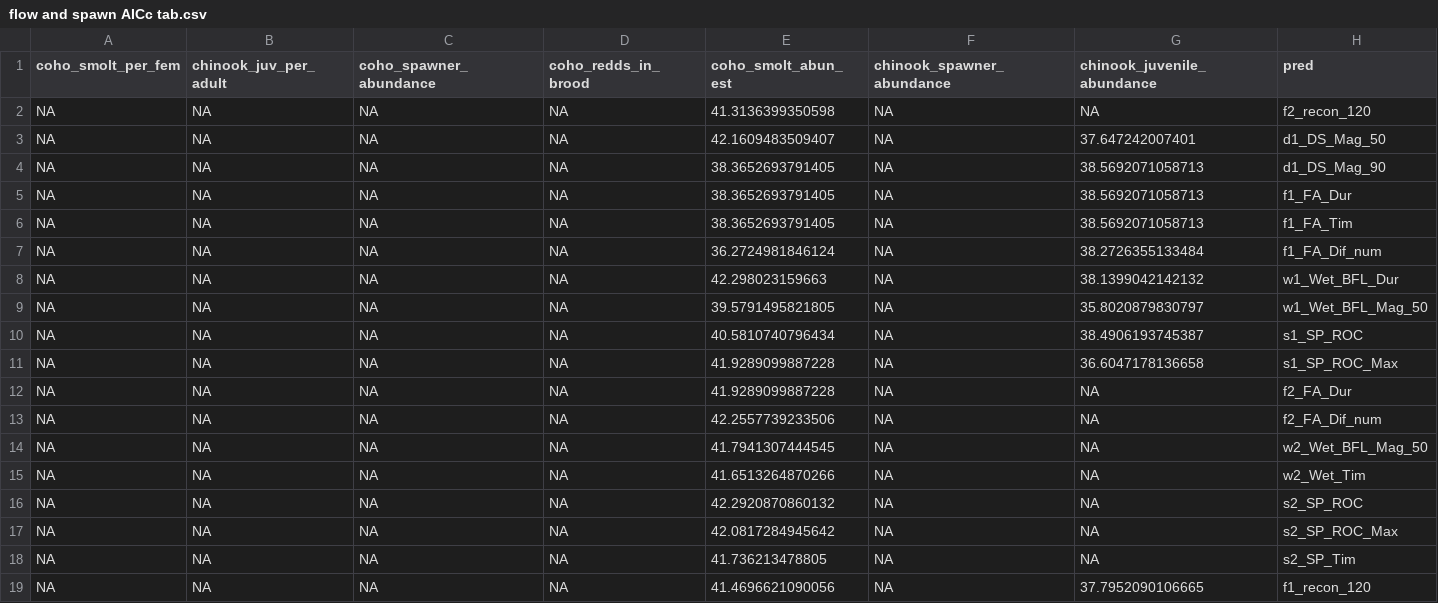
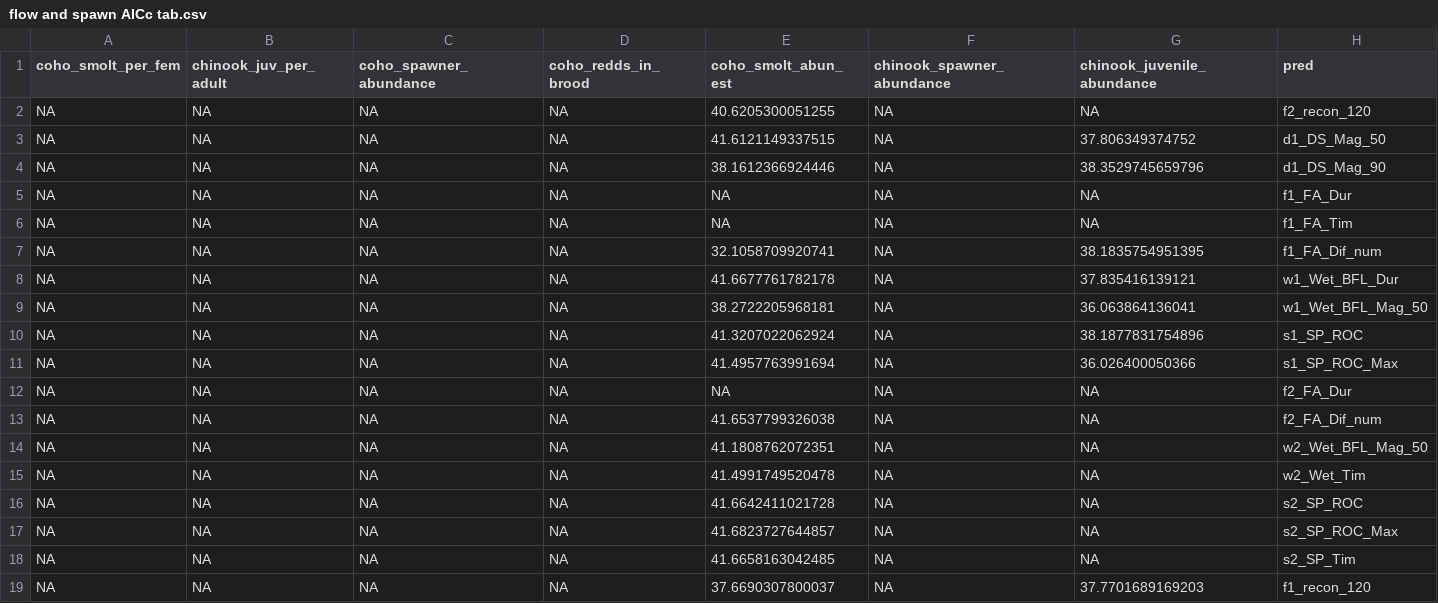
Before and after one commit to cmkouba/Fish_hydrometrics_MS, a CSV file: Data/flow and spawn AICc tab.csv, drawn as a sheet.

```diff
--- a/Data/flow and spawn AICc tab.csv
+++ b/Data/flow and spawn AICc tab.csv
@@ -1,19 +1,19 @@
 "coho_smolt_per_fem","chinook_juv_per_adult","coho_spawner_abundance","coho_redds_in_brood","coho_smolt_abun_est","chinook_spawner_abundance","chinook_juvenile_abundance","pred"
-NA,NA,NA,NA,41.3136399350598,NA,NA,"f2_recon_120"
-NA,NA,NA,NA,42.1609483509407,NA,37.647242007401,"d1_DS_Mag_50"
-NA,NA,NA,NA,38.3652693791405,NA,38.5692071058713,"d1_DS_Mag_90"
-NA,NA,NA,NA,38.3652693791405,NA,38.5692071058713,"f1_FA_Dur"
-NA,NA,NA,NA,38.3652693791405,NA,38.5692071058713,"f1_FA_Tim"
-NA,NA,NA,NA,36.2724981846124,NA,38.2726355133484,"f1_FA_Dif_num"
-NA,NA,NA,NA,42.298023159663,NA,38.1399042142132,"w1_Wet_BFL_Dur"
-NA,NA,NA,NA,39.5791495821805,NA,35.8020879830797,"w1_Wet_BFL_Mag_50"
-NA,NA,NA,NA,40.5810740796434,NA,38.4906193745387,"s1_SP_ROC"
-NA,NA,NA,NA,41.9289099887228,NA,36.6047178136658,"s1_SP_ROC_Max"
-NA,NA,NA,NA,41.9289099887228,NA,NA,"f2_FA_Dur"
-NA,NA,NA,NA,42.2557739233506,NA,NA,"f2_FA_Dif_num"
-NA,NA,NA,NA,41.7941307444545,NA,NA,"w2_Wet_BFL_Mag_50"
-NA,NA,NA,NA,41.6513264870266,NA,NA,"w2_Wet_Tim"
-NA,NA,NA,NA,42.2920870860132,NA,NA,"s2_SP_ROC"
-NA,NA,NA,NA,42.0817284945642,NA,NA,"s2_SP_ROC_Max"
-NA,NA,NA,NA,41.736213478805,NA,NA,"s2_SP_Tim"
-NA,NA,NA,NA,41.4696621090056,NA,37.7952090106665,"f1_recon_120"
+NA,NA,NA,NA,40.6205300051255,NA,NA,"f2_recon_120"
+NA,NA,NA,NA,41.6121149337515,NA,37.806349374752,"d1_DS_Mag_50"
+NA,NA,NA,NA,38.1612366924446,NA,38.3529745659796,"d1_DS_Mag_90"
+NA,NA,NA,NA,NA,NA,NA,"f1_FA_Dur"
+NA,NA,NA,NA,NA,NA,NA,"f1_FA_Tim"
+NA,NA,NA,NA,32.1058709920741,NA,38.1835754951395,"f1_FA_Dif_num"
+NA,NA,NA,NA,41.6677761782178,NA,37.835416139121,"w1_Wet_BFL_Dur"
+NA,NA,NA,NA,38.2722205968181,NA,36.063864136041,"w1_Wet_BFL_Mag_50"
+NA,NA,NA,NA,41.3207022062924,NA,38.1877831754896,"s1_SP_ROC"
+NA,NA,NA,NA,41.4957763991694,NA,36.026400050366,"s1_SP_ROC_Max"
+NA,NA,NA,NA,NA,NA,NA,"f2_FA_Dur"
+NA,NA,NA,NA,41.6537799326038,NA,NA,"f2_FA_Dif_num"
+NA,NA,NA,NA,41.1808762072351,NA,NA,"w2_Wet_BFL_Mag_50"
+NA,NA,NA,NA,41.4991749520478,NA,NA,"w2_Wet_Tim"
+NA,NA,NA,NA,41.6642411021728,NA,NA,"s2_SP_ROC"
+NA,NA,NA,NA,41.6823727644857,NA,NA,"s2_SP_ROC_Max"
+NA,NA,NA,NA,41.6658163042485,NA,NA,"s2_SP_Tim"
+NA,NA,NA,NA,37.6690307800037,NA,37.7701689169203,"f1_recon_120"
```
Also changed, not shown: Data/flow and spawn marss coefs_flow.csv, Data/flow and spawn marss coefs_spawn.csv, 44 other files.
